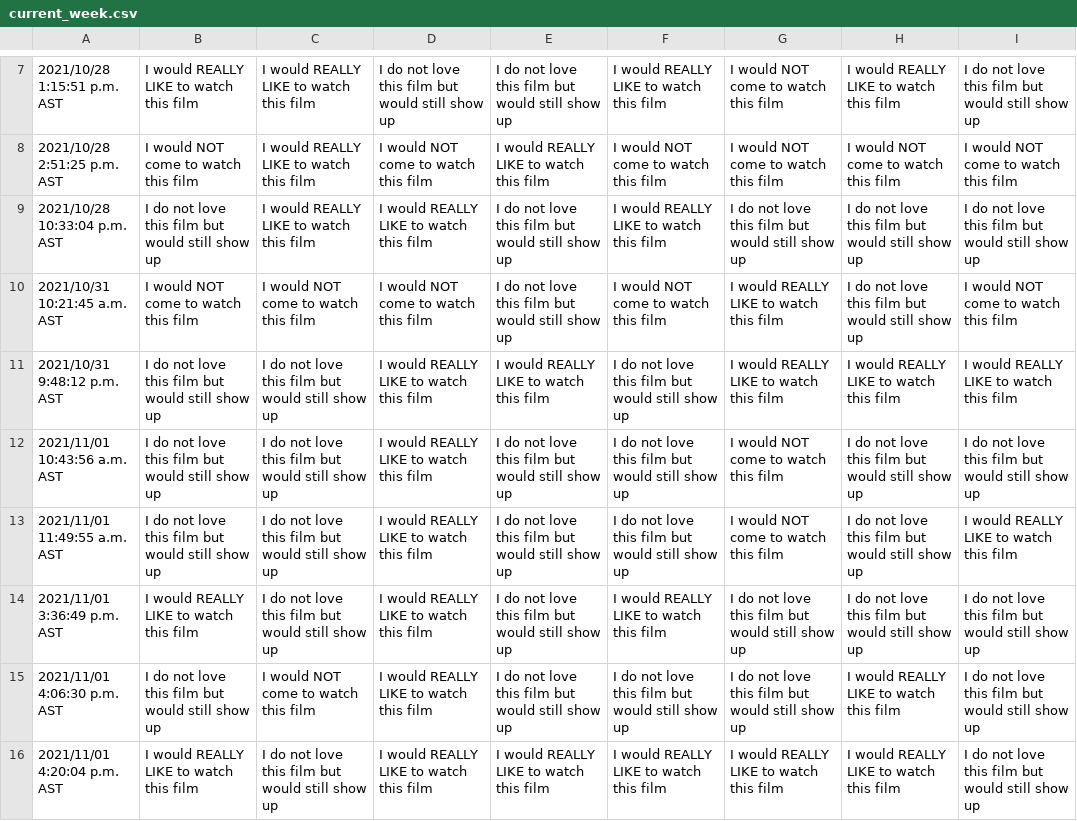
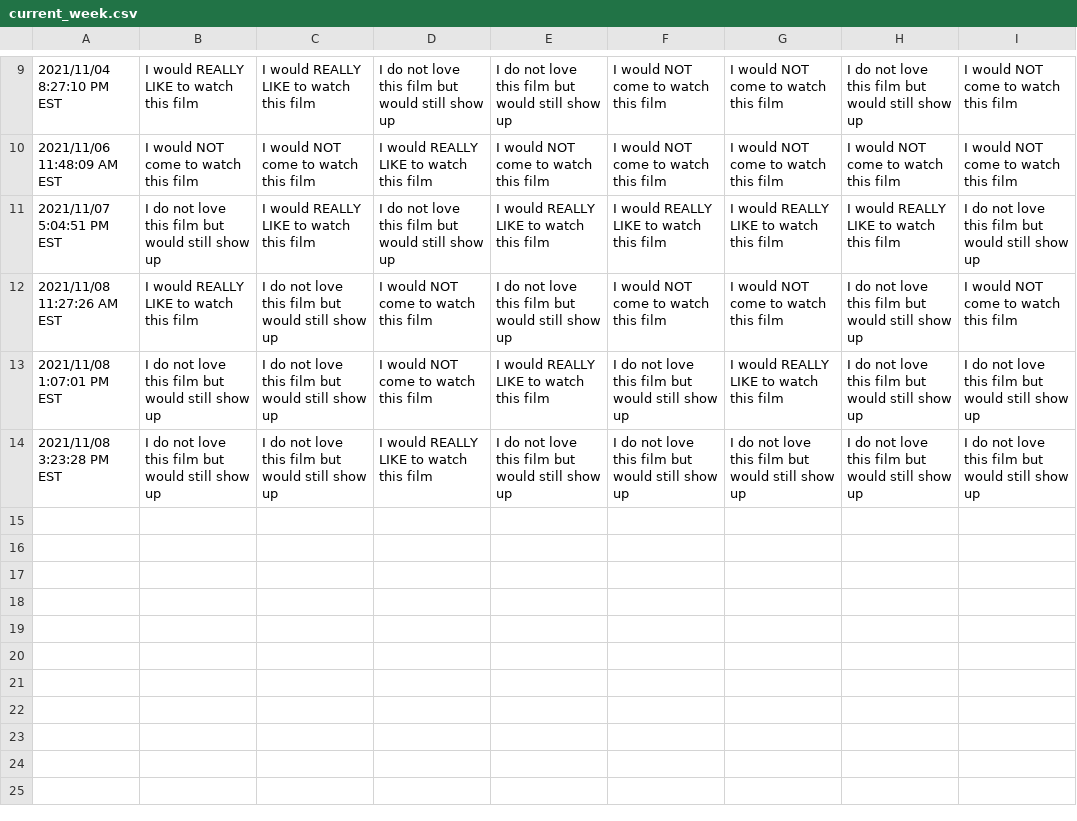
Before and after one commit to JCSzamosi/MovieNight, a CSV file: data/current_week.csv, drawn as a sheet; only a part is shown, gaps mark what is left out; removed rows and columns are numbered as before the commit, all else as after; the diff covers the shown part only; the diff names each change by its address in the sheet, - before the commit and + after, or states it on an @@ line.

```diff
--- a/data/current_week.csv
+++ b/data/current_week.csv
-A9: 2021/10/28 1:15:51 p.m. AST
+A9: 2021/11/04 8:27:10 PM EST
-F9: I would REALLY LIKE to watch this film
+F9: I would NOT come to watch this film
-H9: I would REALLY LIKE to watch this film
+H9: I do not love this film but would still show up
-I9: I do not love this film but would still show up
+I9: I would NOT come to watch this film
-A10: 2021/10/28 2:51:25 p.m. AST
+A10: 2021/11/06 11:48:09 AM EST
-C10: I would REALLY LIKE to watch this film
+C10: I would NOT come to watch this film
-D10: I would NOT come to watch this film
+D10: I would REALLY LIKE to watch this film
-E10: I would REALLY LIKE to watch this film
+E10: I would NOT come to watch this film
-A11: 2021/10/28 10:33:04 p.m. AST
+A11: 2021/11/07 5:04:51 PM EST
-D11: I would REALLY LIKE to watch this film
+D11: I do not love this film but would still show up
-E11: I do not love this film but would still show up
+E11: I would REALLY LIKE to watch this film
-G11: I do not love this film but would still show up
+G11: I would REALLY LIKE to watch this film
-H11: I do not love this film but would still show up
+H11: I would REALLY LIKE to watch this film
-A12: 2021/10/31 10:21:45 a.m. AST
+A12: 2021/11/08 11:27:26 AM EST
-B12: I would NOT come to watch this film
+B12: I would REALLY LIKE to watch this film
-C12: I would NOT come to watch this film
+C12: I do not love this film but would still show up
-G12: I would REALLY LIKE to watch this film
+G12: I would NOT come to watch this film
-A13: 2021/10/31 9:48:12 p.m. AST
+A13: 2021/11/08 1:07:01 PM EST
-D13: I would REALLY LIKE to watch this film
+D13: I would NOT come to watch this film
-H13: I would REALLY LIKE to watch this film
+H13: I do not love this film but would still show up
-I13: I would REALLY LIKE to watch this film
+I13: I do not love this film but would still show up
-A14: 2021/11/01 10:43:56 a.m. AST
+A14: 2021/11/08 3:23:28 PM EST
-G14: I would NOT come to watch this film
+G14: I do not love this film but would still show up
-row 13: 2021/11/01 11:49:55 a.m. AST | I do not love this film but would still show up | I do not love this film but would still show up | I would REALLY LIKE to watch this film | I do not love this film but would still show up | I do not love this film but would still show up | I would NOT come to watch this film | I do not love this film but would still show up | I would REALLY LIKE to watch this film
-row 14: 2021/11/01 3:36:49 p.m. AST | I would REALLY LIKE to watch this film | I do not love this film but would still show up | I would REALLY LIKE to watch this film | I do not love this film but would still show up | I would REALLY LIKE to watch this film | I do not love this film but would still show up | I do not love this film but would still show up | I do not love this film but would still show up
-row 15: 2021/11/01 4:06:30 p.m. AST | I do not love this film but would still show up | I would NOT come to watch this film | I would REALLY LIKE to watch this film | I do not love this film but would still show up | I do not love this film but would still show up | I do not love this film but would still show up | I would REALLY LIKE to watch this film | I do not love this film but would still show up
-row 16: 2021/11/01 4:20:04 p.m. AST | I would REALLY LIKE to watch this film | I do not love this film but would still show up | I would REALLY LIKE to watch this film | I would REALLY LIKE to watch this film | I would REALLY LIKE to watch this film | I would REALLY LIKE to watch this film | I would REALLY LIKE to watch this film | I do not love this film but would still show up
```
Also changed, not shown: 3 added rows, 1 removed row and 25 edited cells elsewhere in this file, data/current_movies.csv, 3 other files.
